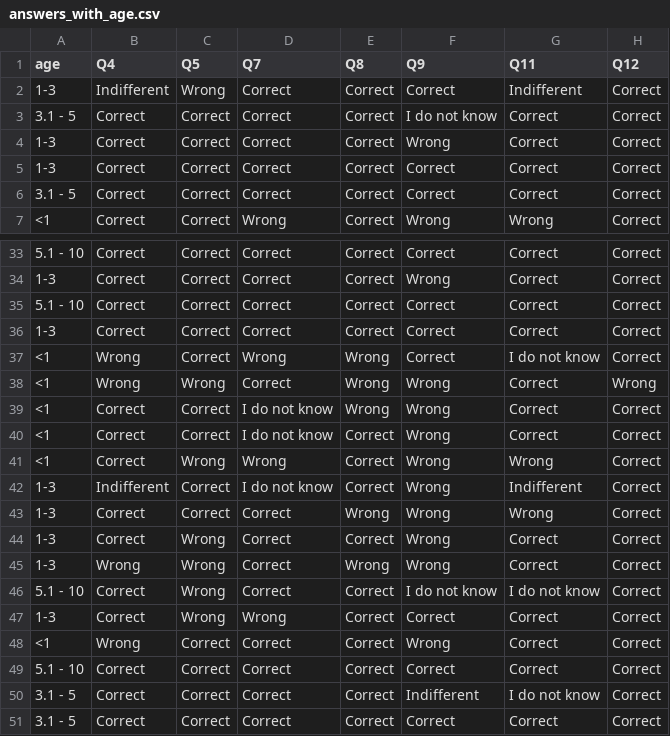
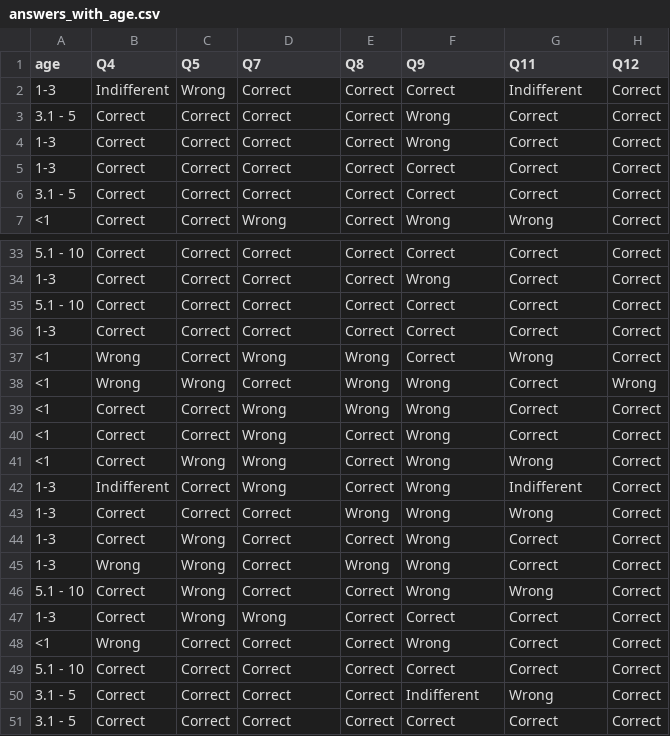
Before and after one commit to NaelsonDouglas/GithubPythonCodeSmellCrawler, a CSV file: survey/answers_with_age.csv, drawn as a sheet; only a part is shown, gaps mark what is left out.

Commit message:
added one more csv

```diff
--- a/survey/answers_with_age.csv
+++ b/survey/answers_with_age.csv
@@ -2,3 +2,3 @@ age,Q4,Q5,Q7,Q8,Q9,Q11,Q12
 1-3,Indifferent,Wrong,Correct,Correct,Correct,Indifferent,Correct
-3.1 - 5,Correct,Correct,Correct,Correct,I do not know,Correct,Correct
+3.1 - 5,Correct,Correct,Correct,Correct,Wrong,Correct,Correct
 1-3,Correct,Correct,Correct,Correct,Wrong,Correct,Correct
@@ -36,8 +36,8 @@ age,Q4,Q5,Q7,Q8,Q9,Q11,Q12
 1-3,Correct,Correct,Correct,Correct,Correct,Correct,Correct
-<1,Wrong,Correct,Wrong,Wrong,Correct,I do not know,Correct
+<1,Wrong,Correct,Wrong,Wrong,Correct,Wrong,Correct
 <1,Wrong,Wrong,Correct,Wrong,Wrong,Correct,Wrong
-<1,Correct,Correct,I do not know,Wrong,Wrong,Correct,Correct
-<1,Correct,Correct,I do not know,Correct,Wrong,Correct,Correct
+<1,Correct,Correct,Wrong,Wrong,Wrong,Correct,Correct
+<1,Correct,Correct,Wrong,Correct,Wrong,Correct,Correct
 <1,Correct,Wrong,Wrong,Correct,Wrong,Wrong,Correct
-1-3,Indifferent,Correct,I do not know,Correct,Wrong,Indifferent,Correct
+1-3,Indifferent,Correct,Wrong,Correct,Wrong,Indifferent,Correct
 1-3,Correct,Correct,Correct,Wrong,Wrong,Wrong,Correct
@@ -45,3 +45,3 @@ age,Q4,Q5,Q7,Q8,Q9,Q11,Q12
 1-3,Wrong,Wrong,Correct,Wrong,Wrong,Correct,Correct
-5.1 - 10,Correct,Wrong,Correct,Correct,I do not know,I do not know,Correct
+5.1 - 10,Correct,Wrong,Correct,Correct,Wrong,Wrong,Correct
 1-3,Correct,Wrong,Wrong,Correct,Correct,Correct,Correct
@@ -49,3 +49,3 @@ age,Q4,Q5,Q7,Q8,Q9,Q11,Q12
 5.1 - 10,Correct,Correct,Correct,Correct,Correct,Correct,Correct
-3.1 - 5,Correct,Correct,Correct,Correct,Indifferent,I do not know,Correct
+3.1 - 5,Correct,Correct,Correct,Correct,Indifferent,Wrong,Correct
 3.1 - 5,Correct,Correct,Correct,Correct,Correct,Correct,Correct
```
